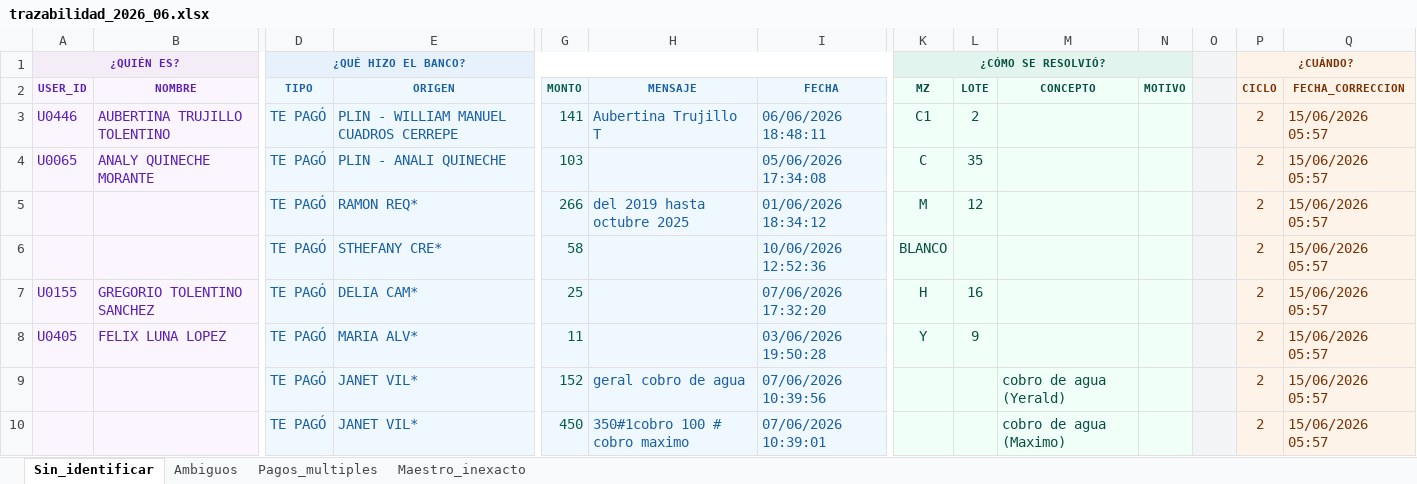
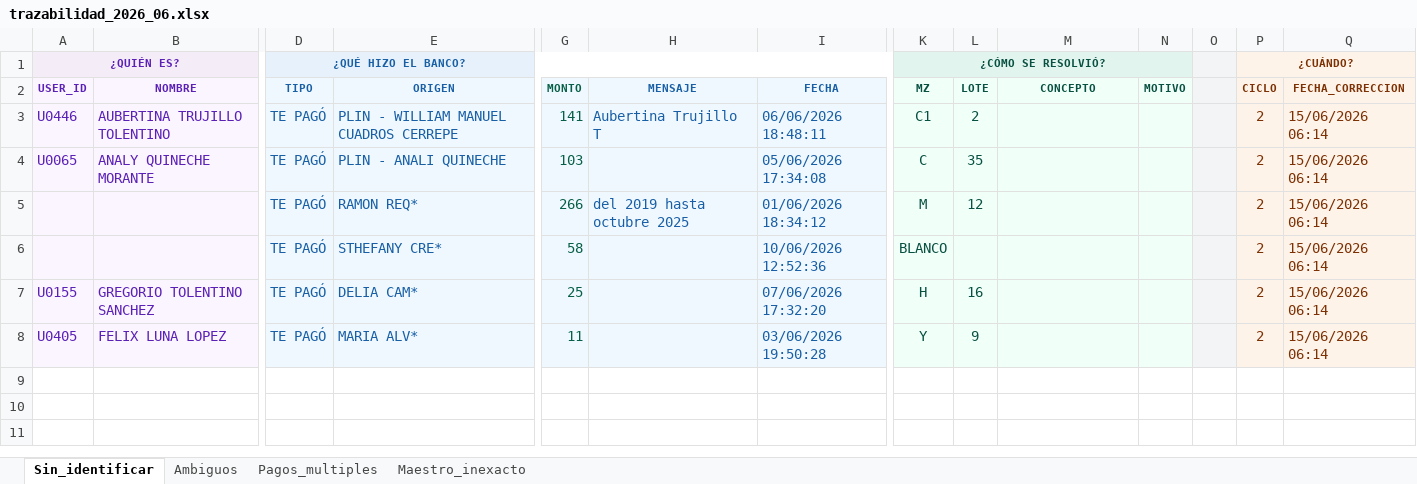
Before and after one commit to Thariel198/jaas-saas, an Excel workbook: 4_pagos/yape/motor_matching/trazabilidad/trazabilidad_2026_06.xlsx, sheet Sin_identificar, drawn as a sheet; only a part is shown, gaps mark what is left out; values as stored, in another font and other column widths than the file's, no borders; rows hold the shown columns only; the diff names each change by its address in the sheet, - before the commit and + after, or states it on an @@ line.

```diff
--- a/4_pagos/yape/motor_matching/trazabilidad/trazabilidad_2026_06.xlsx (sheet Sin_identificar)
+++ b/4_pagos/yape/motor_matching/trazabilidad/trazabilidad_2026_06.xlsx (sheet Sin_identificar)
-Q3:Q8 (FECHA_CORRECCION): 15/06/2026 05:57
+Q3:Q8 (FECHA_CORRECCION): 15/06/2026 06:14
-row 9:  |  | TE PAGÓ | JANET VIL* | 152 | geral cobro de agua | 07/06/2026 10:39:56 |  |  | cobro de agua (Yerald) |  |  | 2 | 15/06/2026 05:57
-row 10:  |  | TE PAGÓ | JANET VIL* | 450 | 350#1cobro 100 # cobro maximo | 07/06/2026 10:39:01 |  |  | cobro de agua (Maximo) |  |  | 2 | 15/06/2026 05:57
```
Also changed, not shown: sheet Ambiguos, sheet Maestro_inexacto, 4_pagos/efectivo/trazabilidad/trazabilidad_2026-06.xlsx, shared/blancos_acumulados.xlsx, 3 other files.
